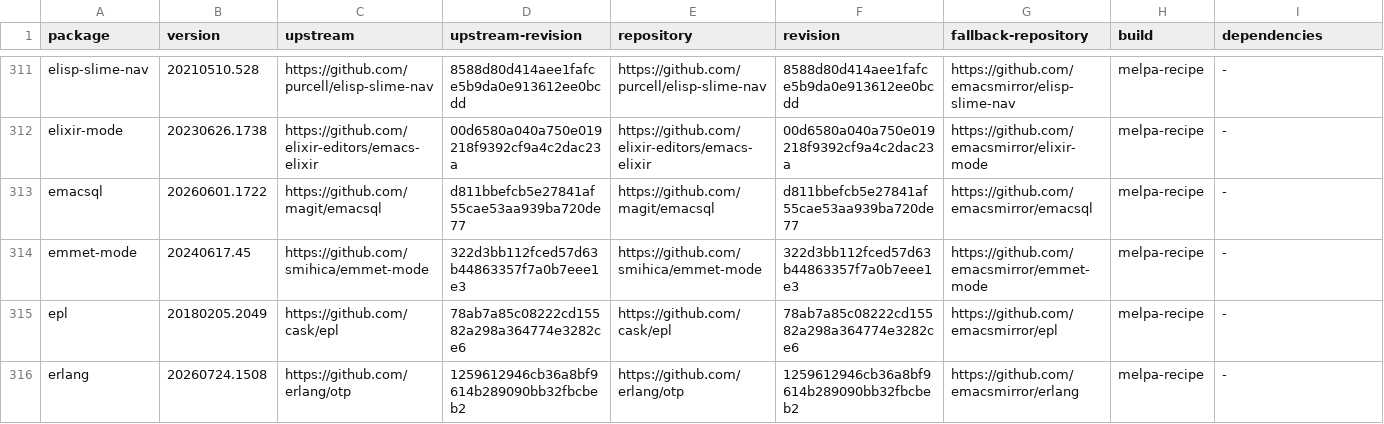
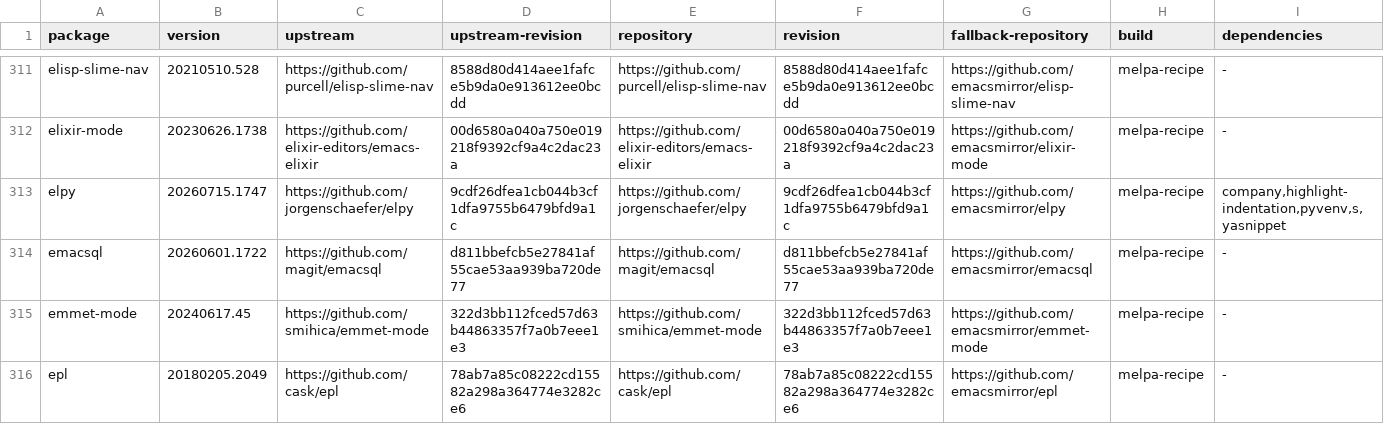
Before and after one commit to ArthurHeymans/neomacs, a TSV file: neomacs-melpa-tests/melpa-package-lock.tsv, drawn as a sheet; only a part is shown, gaps mark what is left out; the shorter side is filled out with more unchanged rows; the diff names each change by its address in the sheet, - before the commit and + after, or states it on an @@ line.

Commit message:
test(melpa): cover elpy workflows
Pin Elpy 20260715.1747 to upstream commit 9cdf26dfea1cb044b3cf1dfa9755b6479bfd9a1c and exercise practical project discovery, Python editing, multi-edit, test command planning, module navigation, and mode lifecycle workflows against GNU Emacs and Neomacs.

Divergences found: none.

```diff
--- a/neomacs-melpa-tests/melpa-package-lock.tsv
+++ b/neomacs-melpa-tests/melpa-package-lock.tsv
+row 313: elpy | 20260715.1747 | https://github.com/jorgenschaefer/elpy | 9cdf26dfea1cb044b3cf1dfa9755b6479bfd9a1c | https://github.com/jorgenschaefer/elpy | 9cdf26dfea1cb044b3cf1dfa9755b6479bfd9a1c | https://github.com/emacsmirror/elpy | melpa-recipe | company,highlight-indentation,pyvenv,s,yasnippet
```
Also changed, not shown: neomacs-melpa-tests/melpa-top500-roadmap.tsv, 5 other files.
